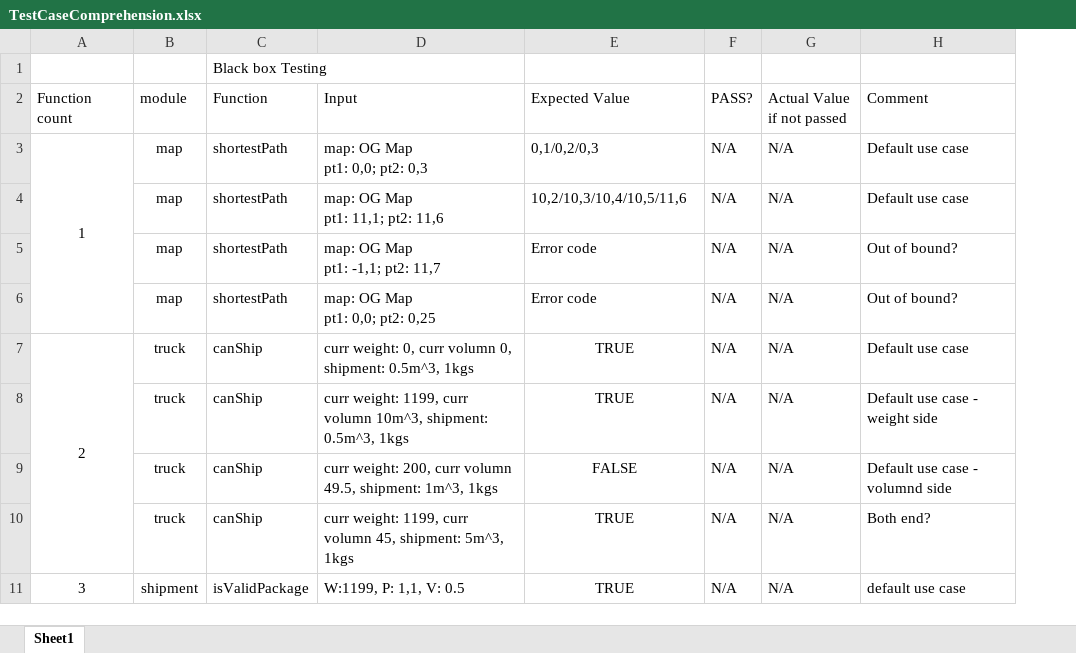
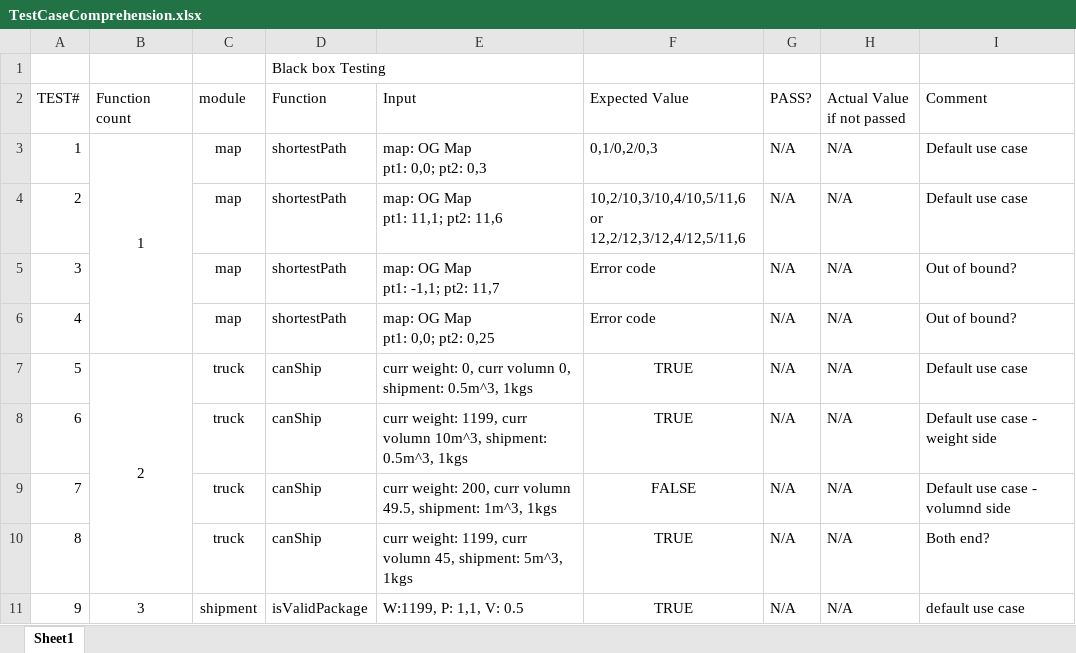
Before and after one commit to zainab-vadia/Seneca_Deliveries, an Excel workbook: SourceCode/project-starter/Testing/TestCaseComprehension.xlsx, sheet Sheet1, drawn as a sheet; only a part is shown; values as stored, in another font and other column widths than the file's, no borders; addresses are those after the commit; ↵ is a line break in a cell; the diff names each change by its address in the sheet, - before the commit and + after, or states it on an @@ line.

Commit message:
TestCase Updated

```diff
--- a/SourceCode/project-starter/Testing/TestCaseComprehension.xlsx (sheet Sheet1)
+++ b/SourceCode/project-starter/Testing/TestCaseComprehension.xlsx (sheet Sheet1)
+column A (TEST#), rows 3-11: 1 | 2 | 3 | 4 | 5 | 6 | 7 | 8 | 9
-F4 (Expected Value): 10,2/10,3/10,4/10,5/11,6
+F4 (Expected Value): 10,2/10,3/10,4/10,5/11,6 ↵ or 12,2/12,3/12,4/12,5/11,6
```
